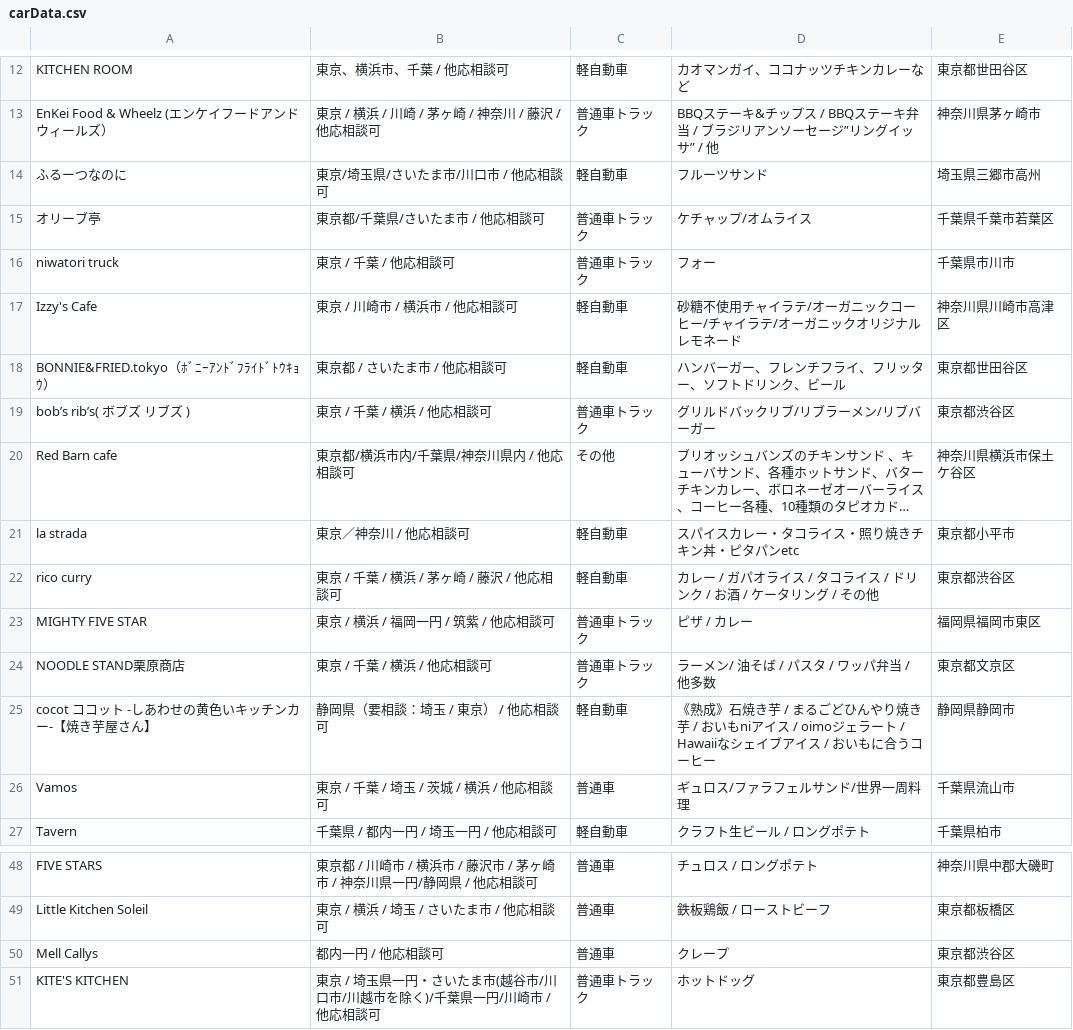
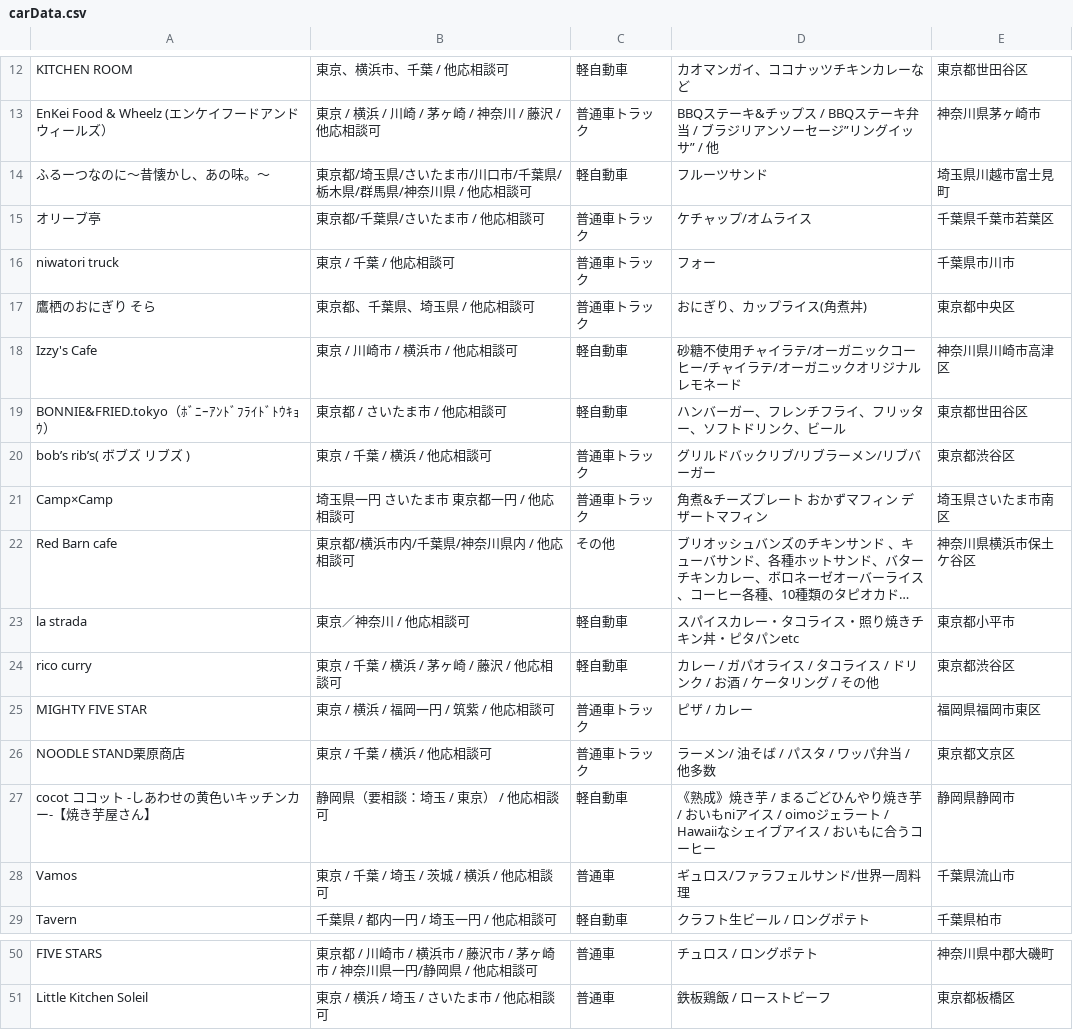
Before and after one commit to worksofgenius/car_scraper, a CSV file: carData.csv, drawn as a sheet; only a part is shown, gaps mark what is left out; long unchanged cells end in …; removed rows and columns are numbered as before the commit, all else as after; the diff names each change by its address in the sheet, - before the commit and + after, or states it on an @@ line.

```diff
--- a/carData.csv
+++ b/carData.csv
-A14: ふるーつなのに
+A14: ふるーつなのに〜昔懐かし、あの味。〜
-B14: 東京/埼玉県/さいたま市/川口市 / 他応相談可
+B14: 東京都/埼玉県/さいたま市/川口市/千葉県/栃木県/群馬県/神奈川県 / 他応相談可
-E14: 埼玉県三郷市高州
+E14: 埼玉県川越市富士見町
+row 17: 鷹栖のおにぎり そら | 東京都、千葉県、埼玉県 / 他応相談可 | 普通車トラック | おにぎり、カップライス(角煮丼) | 東京都中央区
+row 21: Camp×Camp | 埼玉県一円 さいたま市 東京都一円 / 他応相談可 | 普通車トラック | 角煮&チーズプレート おかずマフィン デザートマフィン | 埼玉県さいたま市南区
-D27: 《熟成》石焼き芋…
+D27: 《熟成》焼き芋…
-row 50: Mell Callys | 都内一円 / 他応相談可 | 普通車 | クレープ | 東京都渋谷区
-row 51: KITE'S KITCHEN | 東京 / 埼玉県一円・さいたま市(越谷市/川口市/川越市を除く)/千葉県一円/川崎市 / 他応相談可 | 普通車トラック | ホットドッグ | 東京都豊島区
```
Also changed, not shown: 3 other files.
